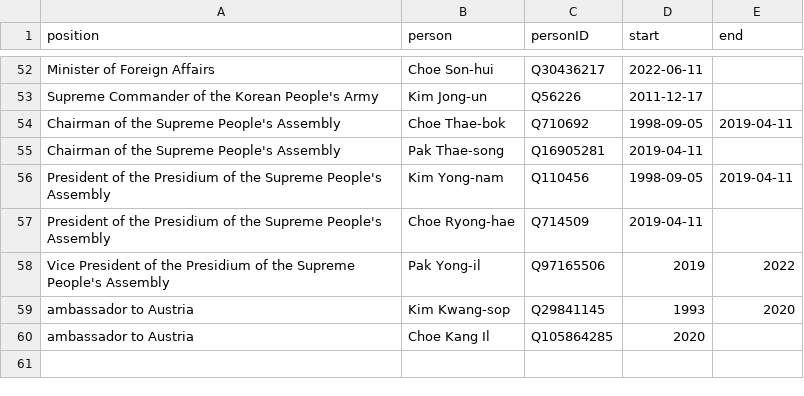
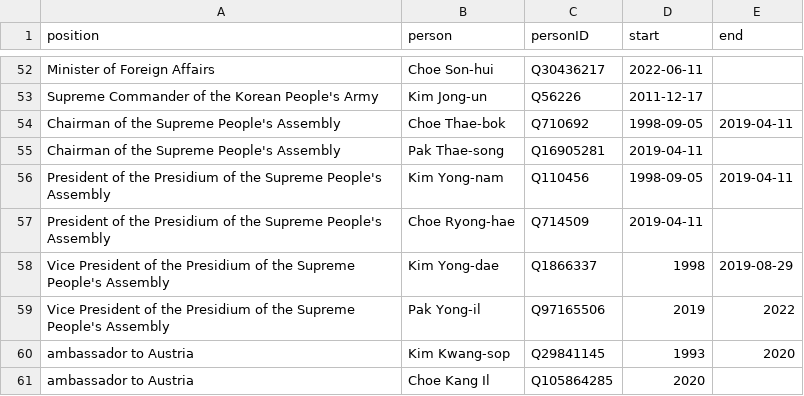
Before and after one commit to every-politician-scrapers/north-korea, a CSV file: html/holders21.csv, drawn as a sheet; only a part is shown, gaps mark what is left out.

```diff
--- a/html/holders21.csv
+++ b/html/holders21.csv
@@ -57,2 +57,3 @@ President of the Presidium of the Supreme People's Assembly,Kim Yong-nam,Q110456
 President of the Presidium of the Supreme People's Assembly,Choe Ryong-hae,Q714509,2019-04-11,
+Vice President of the Presidium of the Supreme People's Assembly,Kim Yong-dae,Q1866337,1998,2019-08-29
 Vice President of the Presidium of the Supreme People's Assembly,Pak Yong-il,Q97165506,2019,2022
```
Also changed, not shown: html/bio.csv, 3 other files.
